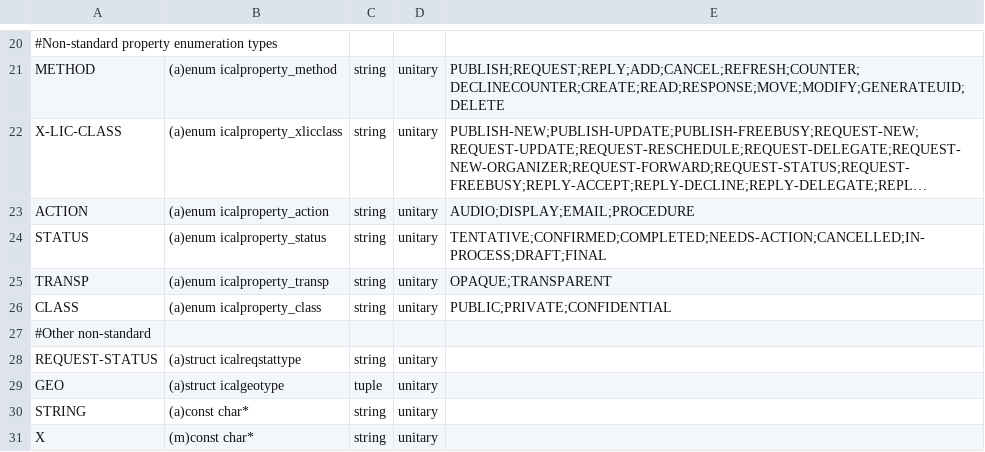
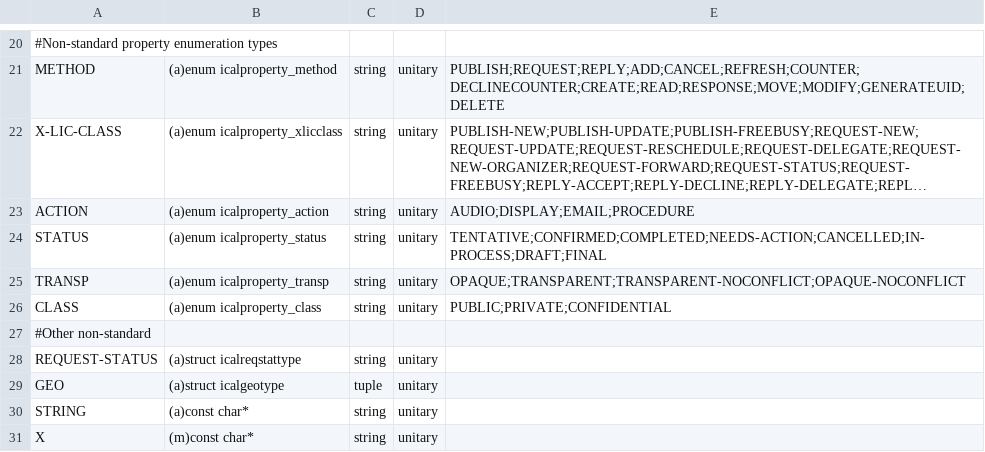
Before and after one commit to Distrotech/libical, a CSV file: libical/design-data/value-types.csv, drawn as a sheet; only a part is shown, gaps mark what is left out; long unchanged cells end in ….

Commit message:
Added new values as per CAP draft
Obtained by: Paul Lindner <lindner@inuus.com>


git-svn-id: svn://svn.code.sf.net/p/freeassociation/code/trunk@245 b29e25b1-4845-0410-9c6e-9608a45a5811

```diff
--- a/libical/design-data/value-types.csv
+++ b/libical/design-data/value-types.csv
@@ -24,3 +24,3 @@
 "STATUS","(a)enum icalproperty_status","string","unitary","TENTATIVE;CONFIRMED;COMPLETED;NEEDS-ACTION;CANCELLED;IN-PROCESS;DRAFT;FINAL"
-"TRANSP","(a)enum icalproperty_transp","string","unitary","OPAQUE;TRANSPARENT"
+"TRANSP","(a)enum icalproperty_transp","string","unitary","OPAQUE;TRANSPARENT;TRANSPARENT-NOCONFLICT;OPAQUE-NOCONFLICT"
 "CLASS","(a)enum icalproperty_class","string","unitary","PUBLIC;PRIVATE;CONFIDENTIAL"
```
